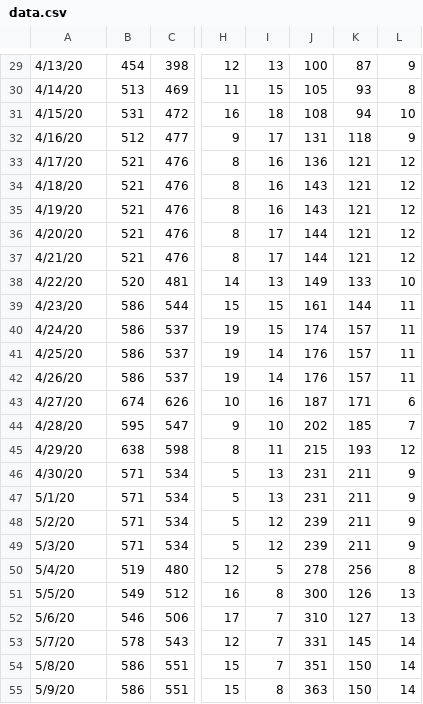
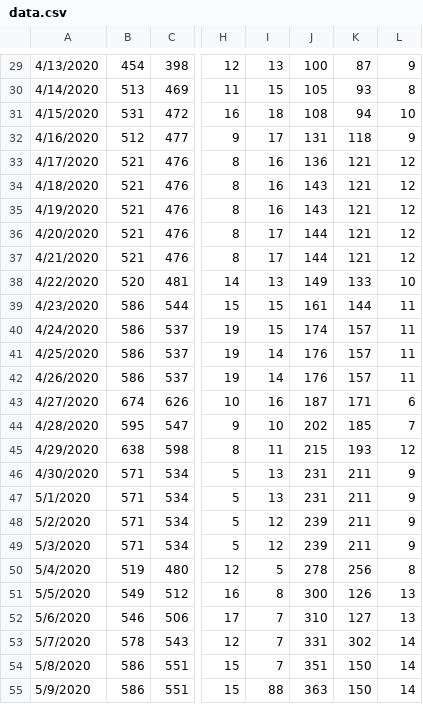
Before and after one commit to danbuck84/danbuck84.github.io, a CSV file: pages/covid19sjc/public/data.csv, drawn as a sheet; only a part is shown, gaps mark what is left out; the diff covers the shown part only; the diff names each change by its address in the sheet, - before the commit and + after, or states it on an @@ line.

```diff
--- a/pages/covid19sjc/public/data.csv
+++ b/pages/covid19sjc/public/data.csv
-A29: 4/13/20
+A29: 4/13/2020
-A30: 4/14/20
+A30: 4/14/2020
-A31: 4/15/20
+A31: 4/15/2020
-A32: 4/16/20
+A32: 4/16/2020
-A33: 4/17/20
+A33: 4/17/2020
-A34: 4/18/20
+A34: 4/18/2020
-A35: 4/19/20
+A35: 4/19/2020
-A36: 4/20/20
+A36: 4/20/2020
-A37: 4/21/20
+A37: 4/21/2020
-A38: 4/22/20
+A38: 4/22/2020
-A39: 4/23/20
+A39: 4/23/2020
-A40: 4/24/20
+A40: 4/24/2020
-A41: 4/25/20
+A41: 4/25/2020
-A42: 4/26/20
+A42: 4/26/2020
-A43: 4/27/20
+A43: 4/27/2020
-A44: 4/28/20
+A44: 4/28/2020
-A45: 4/29/20
+A45: 4/29/2020
-A46: 4/30/20
+A46: 4/30/2020
-A47: 5/1/20
+A47: 5/1/2020
-A48: 5/2/20
+A48: 5/2/2020
-A49: 5/3/20
+A49: 5/3/2020
-A50: 5/4/20
+A50: 5/4/2020
-A51: 5/5/20
+A51: 5/5/2020
-A52: 5/6/20
+A52: 5/6/2020
-A53: 5/7/20
+A53: 5/7/2020
-K53: 145
+K53: 302
-A54: 5/8/20
+A54: 5/8/2020
-A55: 5/9/20
+A55: 5/9/2020
-I55: 8
+I55: 88
```
Also changed, not shown: 1 added row, 1 removed row and 27 edited cells elsewhere in this file, 7 other files.
